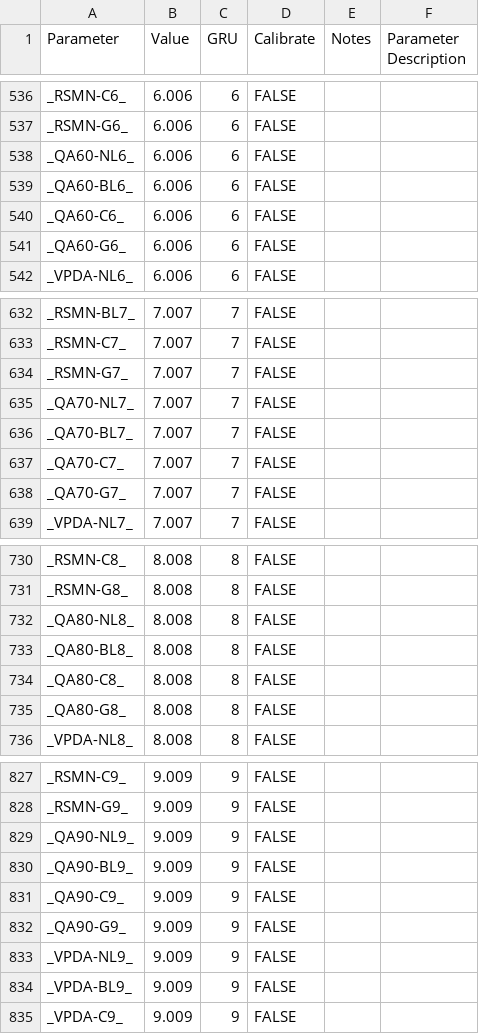
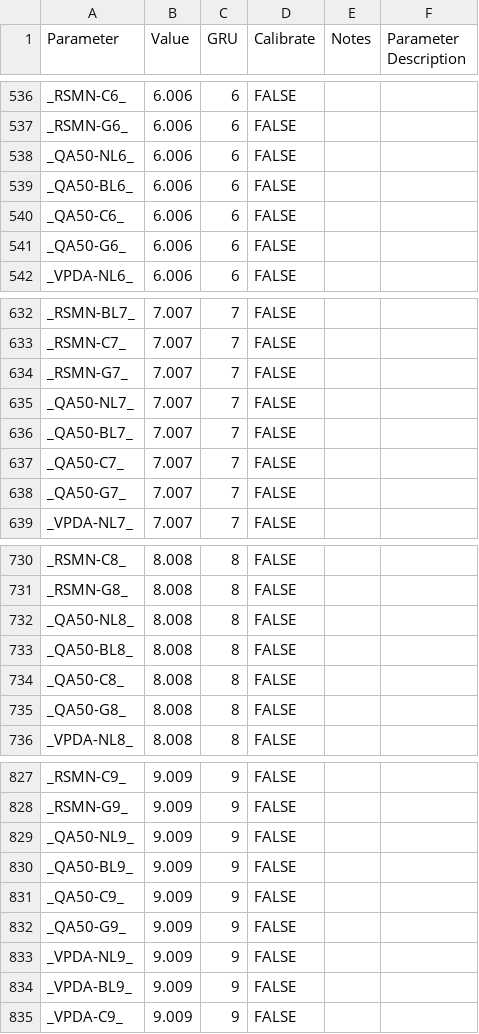
Before and after one commit to MESH-Model/MESH-Scripts, a CSV file: Pre-Processing/Input_files/Write_ini_tpl_files/ParamValues.csv, drawn as a sheet; only a part is shown, gaps mark what is left out; the diff covers the shown part only.

Commit message:
Add capability for R script to write frozen algorithm parameters and for python script to delete blank lines in parameter file

```diff
--- a/Pre-Processing/Input_files/Write_ini_tpl_files/ParamValues.csv
+++ b/Pre-Processing/Input_files/Write_ini_tpl_files/ParamValues.csv
@@ -537,6 +537,6 @@ _RSMN-C6_,6.006,6,FALSE,,
 _RSMN-G6_,6.006,6,FALSE,,
-_QA60-NL6_,6.006,6,FALSE,,
-_QA60-BL6_,6.006,6,FALSE,,
-_QA60-C6_,6.006,6,FALSE,,
-_QA60-G6_,6.006,6,FALSE,,
+_QA50-NL6_,6.006,6,FALSE,,
+_QA50-BL6_,6.006,6,FALSE,,
+_QA50-C6_,6.006,6,FALSE,,
+_QA50-G6_,6.006,6,FALSE,,
 _VPDA-NL6_,6.006,6,FALSE,,
@@ -634,6 +634,6 @@ _RSMN-C7_,7.007,7,FALSE,,
 _RSMN-G7_,7.007,7,FALSE,,
-_QA70-NL7_,7.007,7,FALSE,,
-_QA70-BL7_,7.007,7,FALSE,,
-_QA70-C7_,7.007,7,FALSE,,
-_QA70-G7_,7.007,7,FALSE,,
+_QA50-NL7_,7.007,7,FALSE,,
+_QA50-BL7_,7.007,7,FALSE,,
+_QA50-C7_,7.007,7,FALSE,,
+_QA50-G7_,7.007,7,FALSE,,
 _VPDA-NL7_,7.007,7,FALSE,,
@@ -731,6 +731,6 @@ _RSMN-C8_,8.008,8,FALSE,,
 _RSMN-G8_,8.008,8,FALSE,,
-_QA80-NL8_,8.008,8,FALSE,,
-_QA80-BL8_,8.008,8,FALSE,,
-_QA80-C8_,8.008,8,FALSE,,
-_QA80-G8_,8.008,8,FALSE,,
+_QA50-NL8_,8.008,8,FALSE,,
+_QA50-BL8_,8.008,8,FALSE,,
+_QA50-C8_,8.008,8,FALSE,,
+_QA50-G8_,8.008,8,FALSE,,
 _VPDA-NL8_,8.008,8,FALSE,,
@@ -828,6 +828,6 @@ _RSMN-C9_,9.009,9,FALSE,,
 _RSMN-G9_,9.009,9,FALSE,,
-_QA90-NL9_,9.009,9,FALSE,,
-_QA90-BL9_,9.009,9,FALSE,,
-_QA90-C9_,9.009,9,FALSE,,
-_QA90-G9_,9.009,9,FALSE,,
+_QA50-NL9_,9.009,9,FALSE,,
+_QA50-BL9_,9.009,9,FALSE,,
+_QA50-C9_,9.009,9,FALSE,,
+_QA50-G9_,9.009,9,FALSE,,
 _VPDA-NL9_,9.009,9,FALSE,,
```
Also changed, not shown: 14 added rows and 4 edited cells elsewhere in this file, 3 other files.
